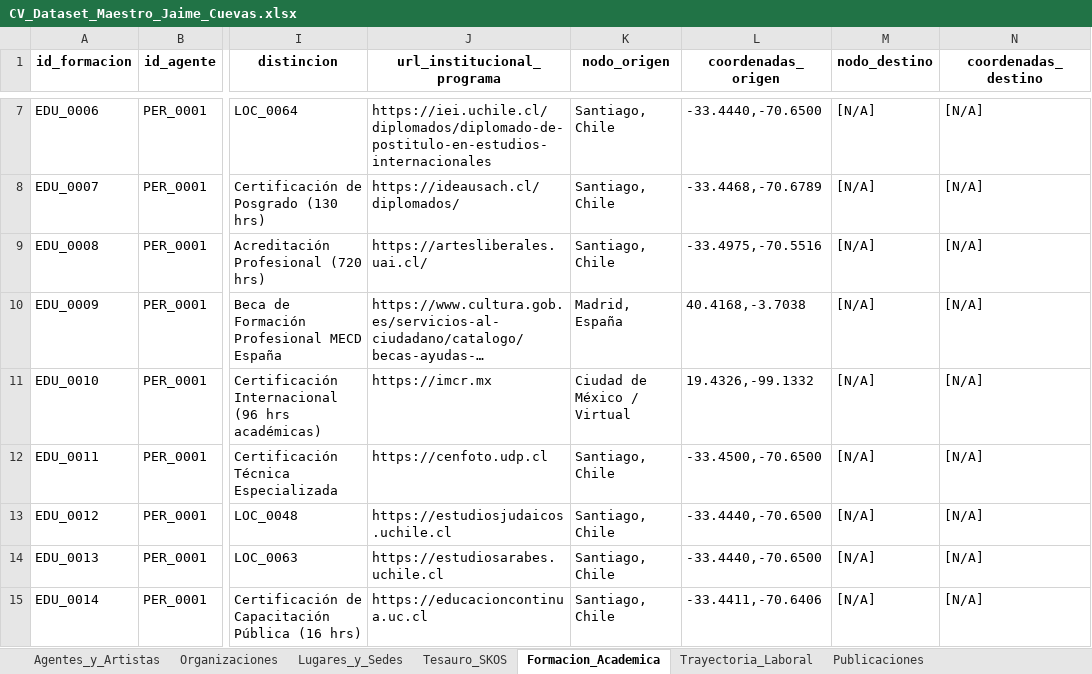
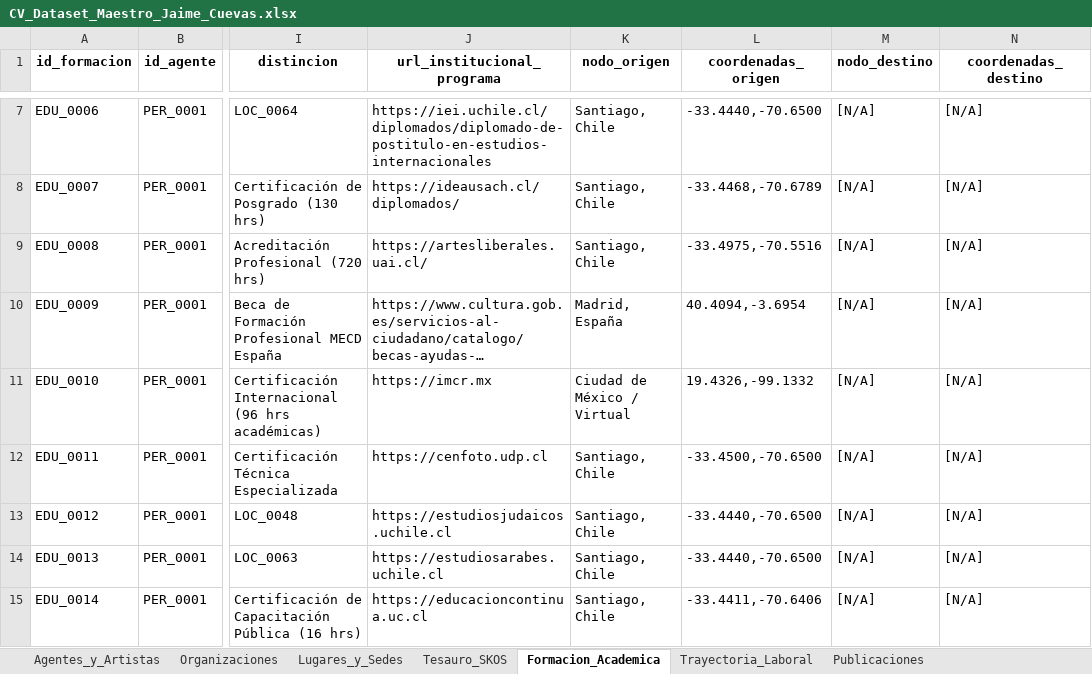
Before and after one commit to jaimeacuevas-cmd/jaime-cuevas-cv, an Excel workbook: data/CV_Dataset_Maestro_Jaime_Cuevas.xlsx, sheet Formacion_Academica, drawn as a sheet; only a part is shown, gaps mark what is left out; long unchanged cells end in …; values as stored, in another font and other column widths than the file's, no borders; the diff names each change by its address in the sheet, - before the commit and + after, or states it on an @@ line.

```diff
--- a/data/CV_Dataset_Maestro_Jaime_Cuevas.xlsx (sheet Formacion_Academica)
+++ b/data/CV_Dataset_Maestro_Jaime_Cuevas.xlsx (sheet Formacion_Academica)
-L10 (coordenadas_origen): 40.4168,-3.7038
+L10 (coordenadas_origen): 40.4094,-3.6954
```
Also changed, not shown: sheet Lugares_y_Sedes, 3 other files.
